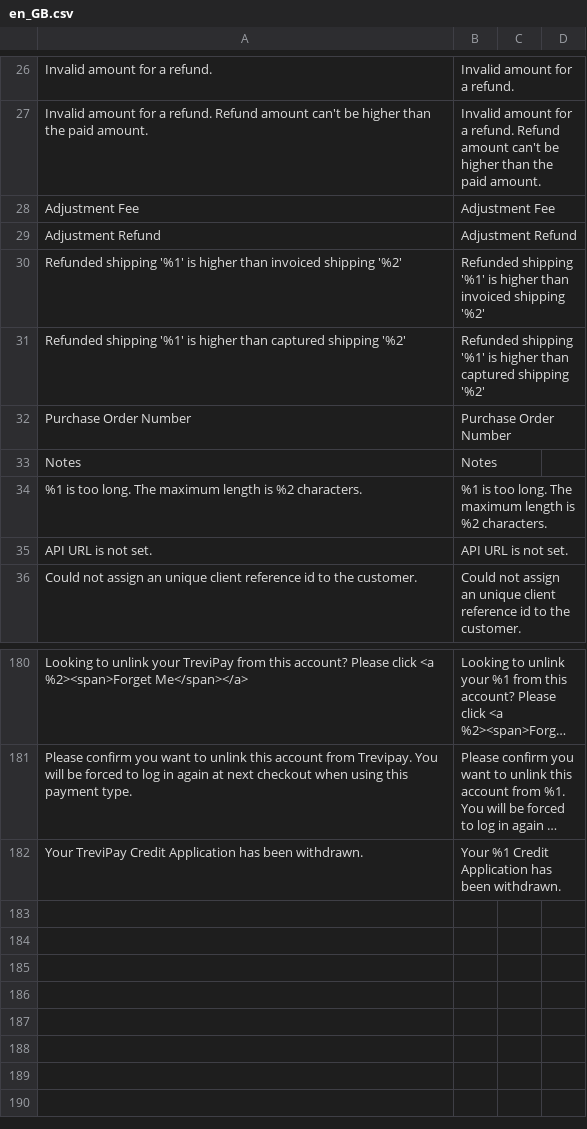
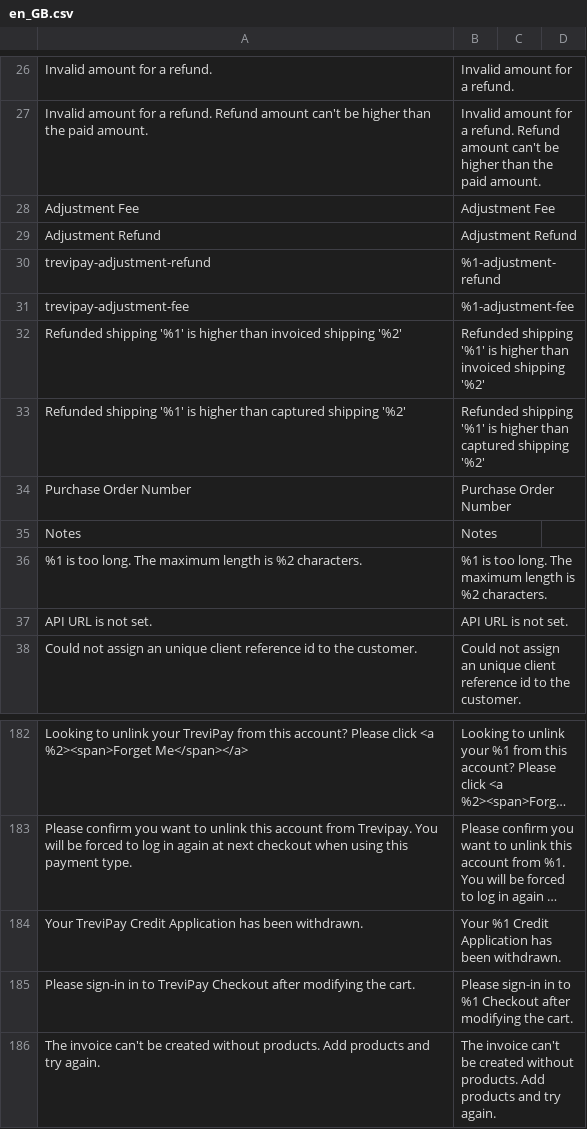
Before and after one commit to trevipay/trevipay-magento2, a CSV file: i18n/en_GB.csv, drawn as a sheet; only a part is shown, gaps mark what is left out; long unchanged cells end in …; the diff names each change by its address in the sheet, - before the commit and + after, or states it on an @@ line.

```diff
--- a/i18n/en_GB.csv
+++ b/i18n/en_GB.csv
+row 30: trevipay-adjustment-refund | %1-adjustment-refund
+row 31: trevipay-adjustment-fee | %1-adjustment-fee
+row 185: Please sign-in in to TreviPay Checkout after modifying the cart. | Please sign-in in to %1 Checkout after modifying the cart.
+row 186: The invoice can't be created without products. Add products and try again. | The invoice can't be created without products. Add products and try again.
```
Also changed, not shown: i18n/en_US.csv, 14 other files.
